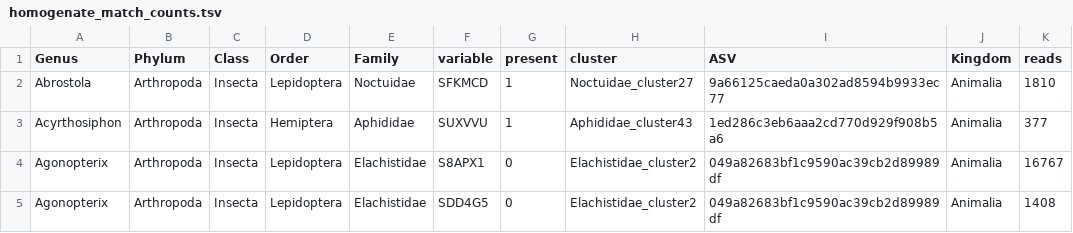
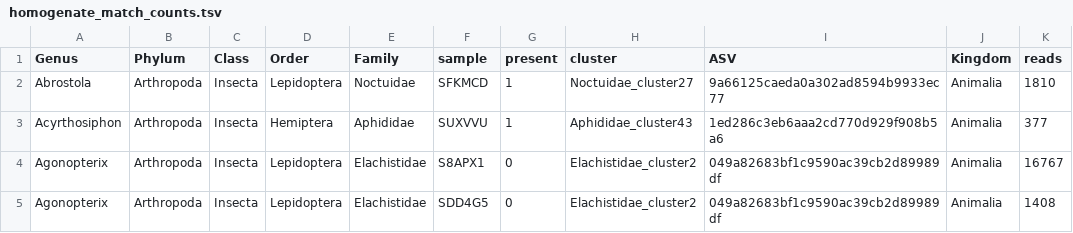
Before and after one commit to insect-biome-atlas/paper-metagenomics, a TSV file: homogenate_match_counts.tsv, drawn as a sheet; only a part is shown.

Commit message:
Updated script for correct assembly of all matching data

```diff
--- a/homogenate_match_counts.tsv
+++ b/homogenate_match_counts.tsv
@@ -1,2 +1,2 @@
-"Genus"	"Phylum"	"Class"	"Order"	"Family"	"variable"	"present"	"cluster"	"ASV"	"Kingdom"	"reads"
+"Genus"	"Phylum"	"Class"	"Order"	"Family"	"sample"	"present"	"cluster"	"ASV"	"Kingdom"	"reads"
 "Abrostola"	"Arthropoda"	"Insecta"	"Lepidoptera"	"Noctuidae"	"SFKMCD"	1	"Noctuidae_cluster27"	"9a66125caeda0a302ad8594b9933ec77"	"Animalia"	1810
```
Also changed, not shown: lysate_match_counts.tsv, 3 other files.
